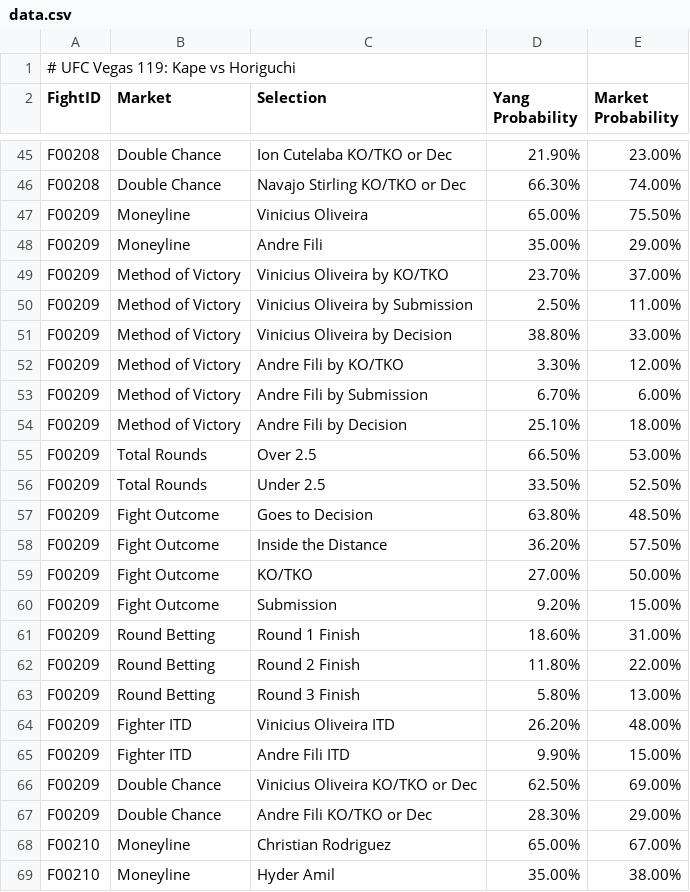
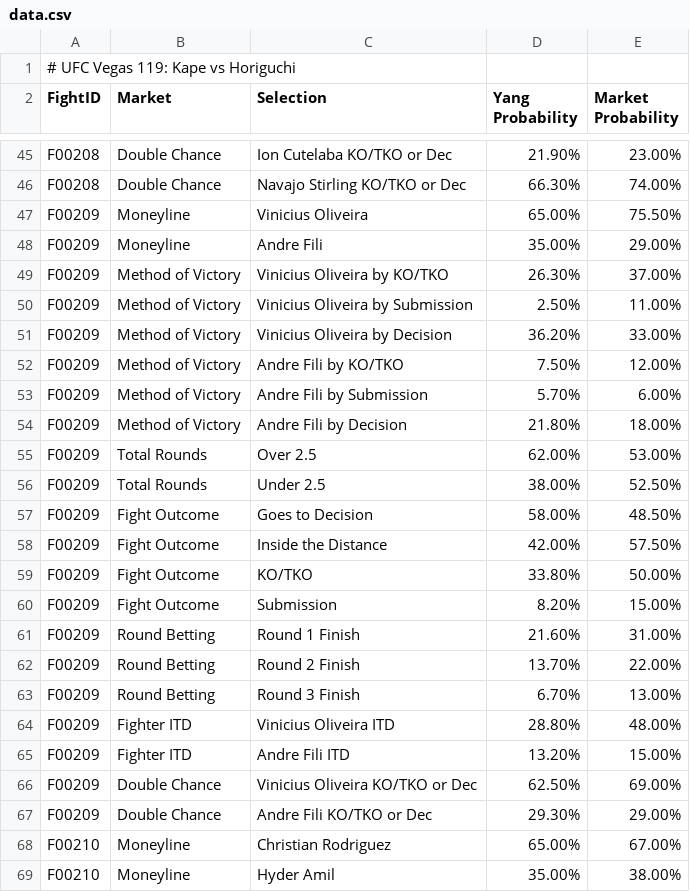
Before and after one commit to proto-lab32/Yang.com, a CSV file: data.csv, drawn as a sheet; only a part is shown, gaps mark what is left out.

```diff
--- a/data.csv
+++ b/data.csv
@@ -48,21 +48,21 @@ F00209,Moneyline,Vinicius Oliveira,65.00%,75.50%
 F00209,Moneyline,Andre Fili,35.00%,29.00%
-F00209,Method of Victory,Vinicius Oliveira by KO/TKO,23.70%,37.00%
+F00209,Method of Victory,Vinicius Oliveira by KO/TKO,26.30%,37.00%
 F00209,Method of Victory,Vinicius Oliveira by Submission,2.50%,11.00%
-F00209,Method of Victory,Vinicius Oliveira by Decision,38.80%,33.00%
-F00209,Method of Victory,Andre Fili by KO/TKO,3.30%,12.00%
-F00209,Method of Victory,Andre Fili by Submission,6.70%,6.00%
-F00209,Method of Victory,Andre Fili by Decision,25.10%,18.00%
-F00209,Total Rounds,Over 2.5,66.50%,53.00%
-F00209,Total Rounds,Under 2.5,33.50%,52.50%
-F00209,Fight Outcome,Goes to Decision,63.80%,48.50%
-F00209,Fight Outcome,Inside the Distance,36.20%,57.50%
-F00209,Fight Outcome,KO/TKO,27.00%,50.00%
-F00209,Fight Outcome,Submission,9.20%,15.00%
-F00209,Round Betting,Round 1 Finish,18.60%,31.00%
-F00209,Round Betting,Round 2 Finish,11.80%,22.00%
-F00209,Round Betting,Round 3 Finish,5.80%,13.00%
-F00209,Fighter ITD,Vinicius Oliveira ITD,26.20%,48.00%
-F00209,Fighter ITD,Andre Fili ITD,9.90%,15.00%
+F00209,Method of Victory,Vinicius Oliveira by Decision,36.20%,33.00%
+F00209,Method of Victory,Andre Fili by KO/TKO,7.50%,12.00%
+F00209,Method of Victory,Andre Fili by Submission,5.70%,6.00%
+F00209,Method of Victory,Andre Fili by Decision,21.80%,18.00%
+F00209,Total Rounds,Over 2.5,62.00%,53.00%
+F00209,Total Rounds,Under 2.5,38.00%,52.50%
+F00209,Fight Outcome,Goes to Decision,58.00%,48.50%
+F00209,Fight Outcome,Inside the Distance,42.00%,57.50%
+F00209,Fight Outcome,KO/TKO,33.80%,50.00%
+F00209,Fight Outcome,Submission,8.20%,15.00%
+F00209,Round Betting,Round 1 Finish,21.60%,31.00%
+F00209,Round Betting,Round 2 Finish,13.70%,22.00%
+F00209,Round Betting,Round 3 Finish,6.70%,13.00%
+F00209,Fighter ITD,Vinicius Oliveira ITD,28.80%,48.00%
+F00209,Fighter ITD,Andre Fili ITD,13.20%,15.00%
 F00209,Double Chance,Vinicius Oliveira KO/TKO or Dec,62.50%,69.00%
-F00209,Double Chance,Andre Fili KO/TKO or Dec,28.30%,29.00%
+F00209,Double Chance,Andre Fili KO/TKO or Dec,29.30%,29.00%
 F00210,Moneyline,Christian Rodriguez,65.00%,67.00%
```
